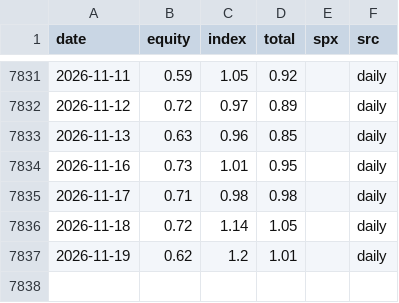
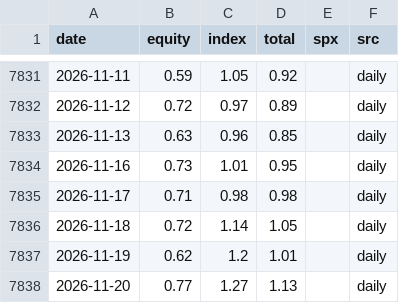
Before and after one commit to kevincgith/volstrat, a CSV file: data/raw/putcall.csv, drawn as a sheet; only a part is shown, gaps mark what is left out; the diff names each change by its address in the sheet, - before the commit and + after, or states it on an @@ line.

```diff
--- a/data/raw/putcall.csv
+++ b/data/raw/putcall.csv
+row 7838: 2026-11-20 | 0.77 | 1.27 | 1.13 |  | daily
```
Also changed, not shown: data/raw/yahoo/GC_F.csv, data/track/v1/decisions.csv, 11 other files.
